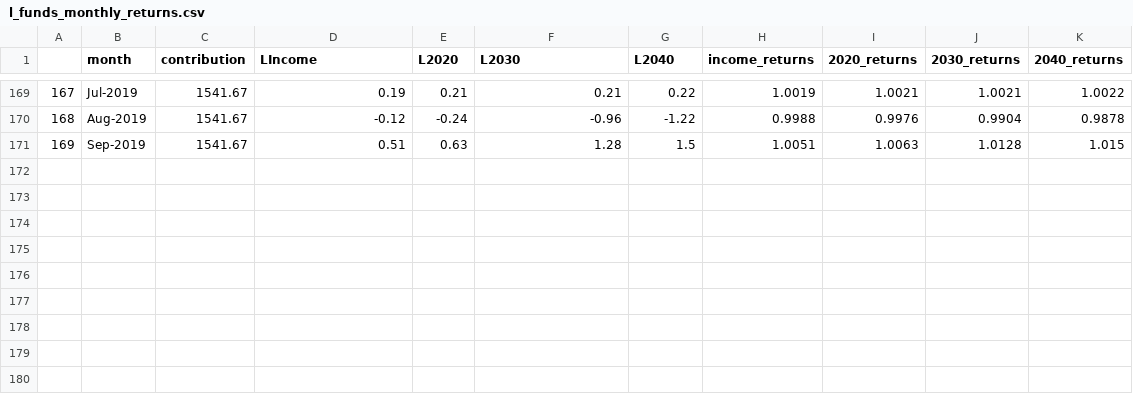
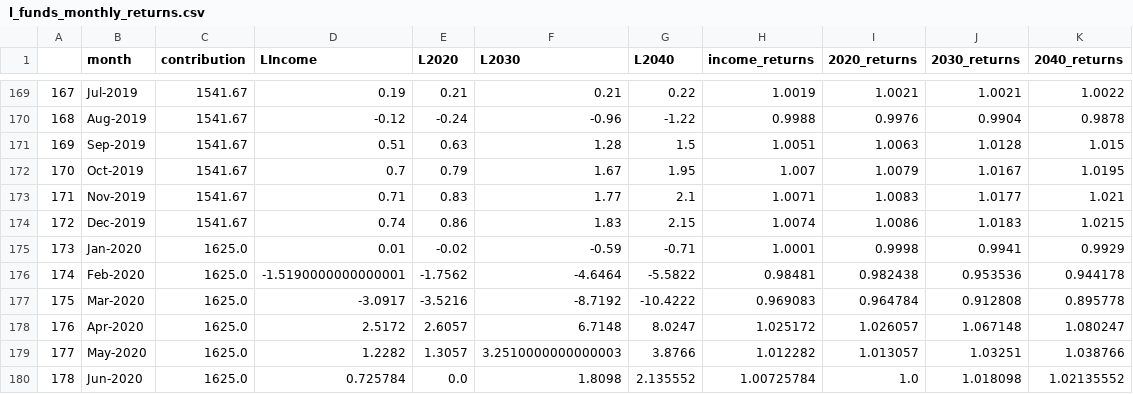
Before and after one commit to TSPstrategies/TSPstats, a CSV file: TSP_Fund_Returns/l_funds_monthly_returns.csv, drawn as a sheet; only a part is shown, gaps mark what is left out; the diff names each change by its address in the sheet, - before the commit and + after, or states it on an @@ line.

```diff
--- a/TSP_Fund_Returns/l_funds_monthly_returns.csv
+++ b/TSP_Fund_Returns/l_funds_monthly_returns.csv
+row 172: 170 | Oct-2019 | 1541.67 | 0.7 | 0.79 | 1.67 | 1.95 | 1.007 | 1.0079 | 1.0167 | 1.0195
+row 173: 171 | Nov-2019 | 1541.67 | 0.71 | 0.83 | 1.77 | 2.1 | 1.0071 | 1.0083 | 1.0177 | 1.021
+row 174: 172 | Dec-2019 | 1541.67 | 0.74 | 0.86 | 1.83 | 2.15 | 1.0074 | 1.0086 | 1.0183 | 1.0215
+row 175: 173 | Jan-2020 | 1625.0 | 0.01 | -0.02 | -0.59 | -0.71 | 1.0001 | 0.9998 | 0.9941 | 0.9929
+row 176: 174 | Feb-2020 | 1625.0 | -1.5190000000000001 | -1.7562 | -4.6464 | -5.5822 | 0.98481 | 0.982438 | 0.953536 | 0.944178
+row 177: 175 | Mar-2020 | 1625.0 | -3.0917 | -3.5216 | -8.7192 | -10.4222 | 0.969083 | 0.964784 | 0.912808 | 0.895778
+row 178: 176 | Apr-2020 | 1625.0 | 2.5172 | 2.6057 | 6.7148 | 8.0247 | 1.025172 | 1.026057 | 1.067148 | 1.080247
+row 179: 177 | May-2020 | 1625.0 | 1.2282 | 1.3057 | 3.2510000000000003 | 3.8766 | 1.012282 | 1.013057 | 1.03251 | 1.038766
+row 180: 178 | Jun-2020 | 1625.0 | 0.725784 | 0.0 | 1.8098 | 2.135552 | 1.00725784 | 1.0 | 1.018098 | 1.02135552
```
Also changed, not shown: TSP_Annuity_Rates/annuityrates.csv, TSP_Fund_Returns/gcf_funds_monthly_returns.csv, 16 other files.
